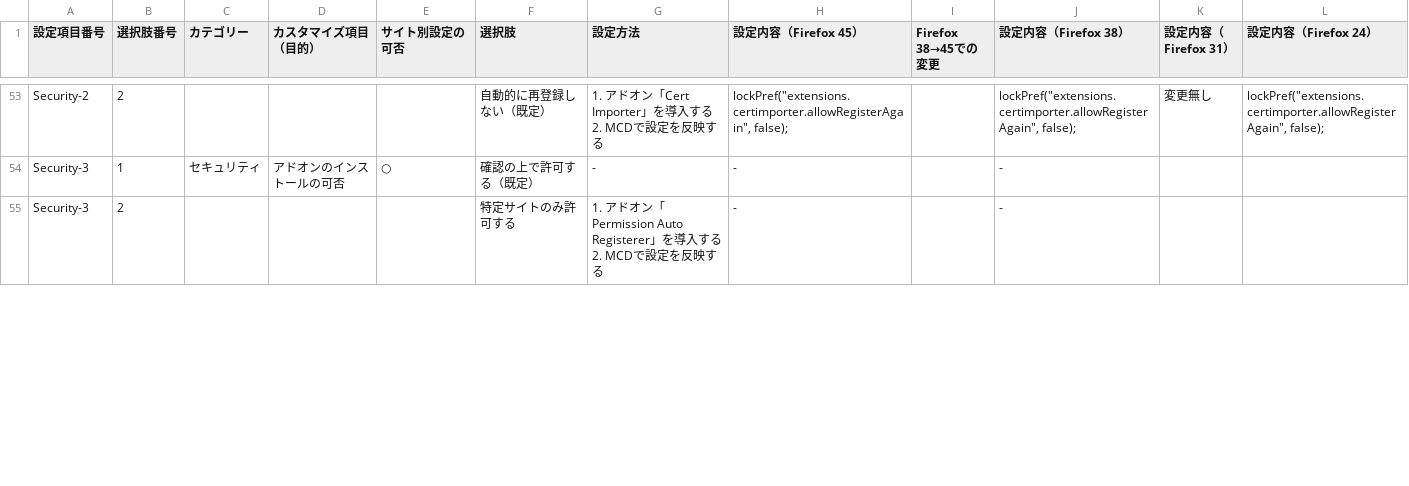
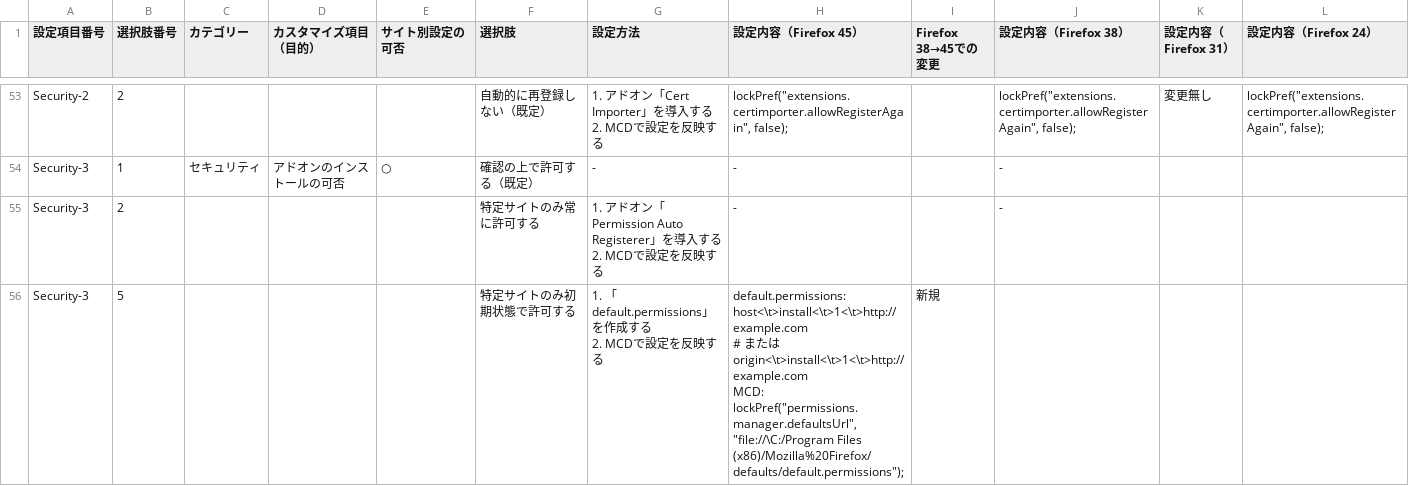
Before and after one commit to isabella232/firefox-support-common, a CSV file: configurations/customization-items.csv, drawn as a sheet; only a part is shown, gaps mark what is left out; the diff covers the shown part only.

Commit message:
Brush up configurations for Firefox ESR45

```diff
--- a/configurations/customization-items.csv
+++ b/configurations/customization-items.csv
@@ -263,3 +264,11 @@ Security-2,2,,,,自動的に再登録しない（既定）,"1. アドオン「Ce
 Security-3,1,セキュリティ,アドオンのインストールの可否,○,確認の上で許可する（既定）,-,-,,-,,
-Security-3,2,,,,特定サイトのみ許可する,"1. アドオン「Permission Auto Registerer」を導入する
-2. MCDで設定を反映する",-,,-,,
+Security-3,2,,,,特定サイトのみ常に許可する,"1. アドオン「Permission Auto Registerer」を導入する
+2. MCDで設定を反映する",-,,-,,
+Security-3,5,,,,特定サイトのみ初期状態で許可する,"1. 「default.permissions」を作成する
+2. MCDで設定を反映する","default.permissions:
+host<\t>install<\t>1<\t>http://example.com
+# または
+origin<\t>install<\t>1<\t>http://example.com
+
+MCD:
+lockPref(""permissions.manager.defaultsUrl"", ""file://\C:/Program Files (x86)/Mozilla%20Firefox/defaults/default.permissions"");",新規,,,
```
Also changed, not shown: 8 added rows and 44 edited cells elsewhere in this file, configurations/menuitem-shortcut-disable-items.csv, 1 other file.
